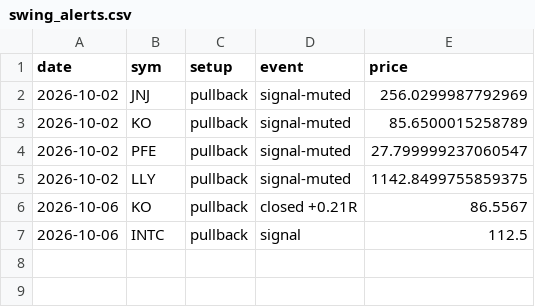
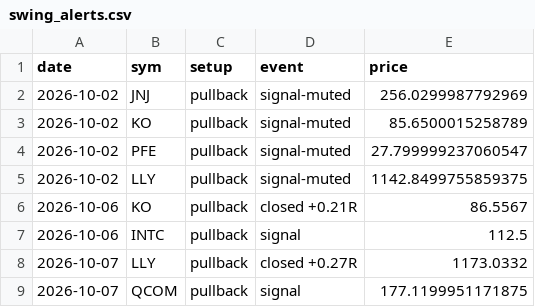
Before and after one commit to pleeb756/Setup-grader-alerts-, a CSV file: swing_alerts.csv, drawn as a sheet.

```diff
--- a/swing_alerts.csv
+++ b/swing_alerts.csv
@@ -7 +7,3 @@ date,sym,setup,event,price
 2026-10-06,INTC,pullback,signal,112.5
+2026-10-07,LLY,pullback,closed +0.27R,1173.0332
+2026-10-07,QCOM,pullback,signal,177.1199951171875
```
Also changed, not shown: swing_outcomes.csv, 3 other files.
